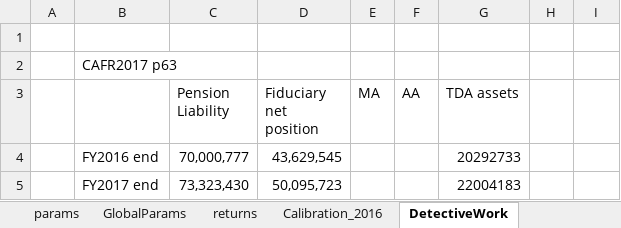
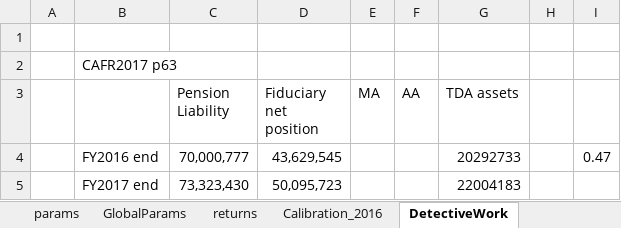
Before and after one commit to marshallpku/RSF_NYCTRS, an Excel workbook: RunControl.xlsx, sheet DetectiveWork, drawn as a sheet; values as stored, in another font and other column widths than the file's, no borders; the diff names each change by its address in the sheet, - before the commit and + after, or states it on an @@ line.

```diff
--- a/RunControl.xlsx (sheet DetectiveWork)
+++ b/RunControl.xlsx (sheet DetectiveWork)
-I4: (empty)
+I4: 0.47
```
Also changed, not shown: sheet params, sheet returns, 3 other files.
